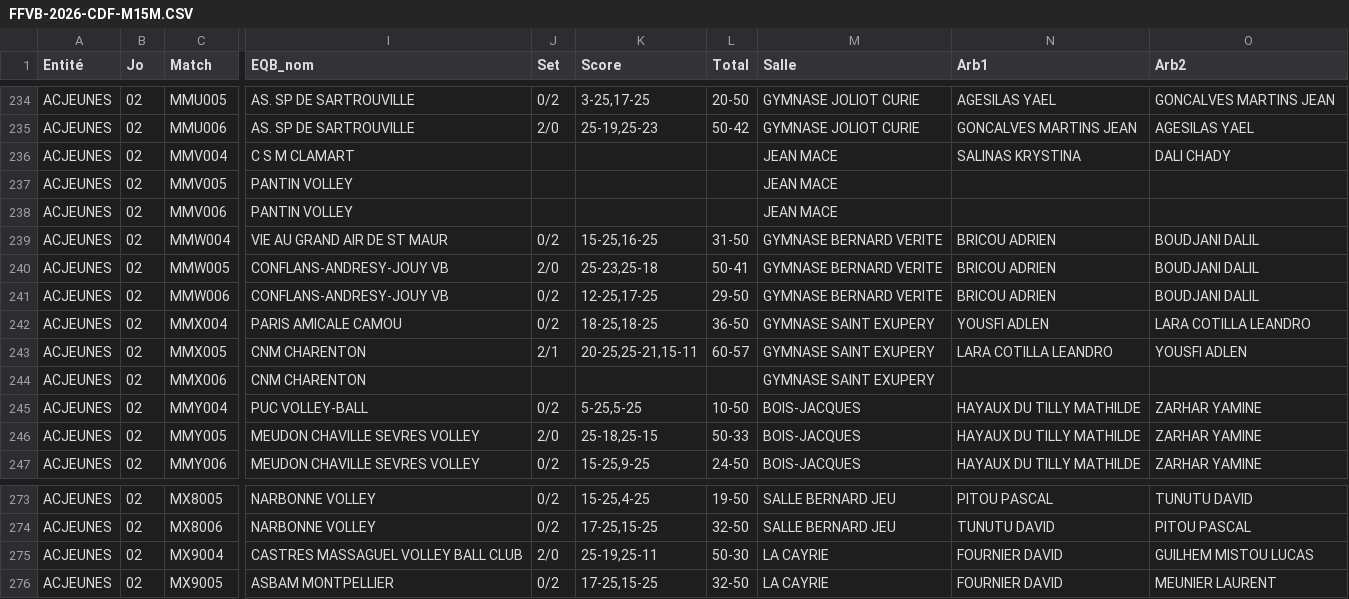
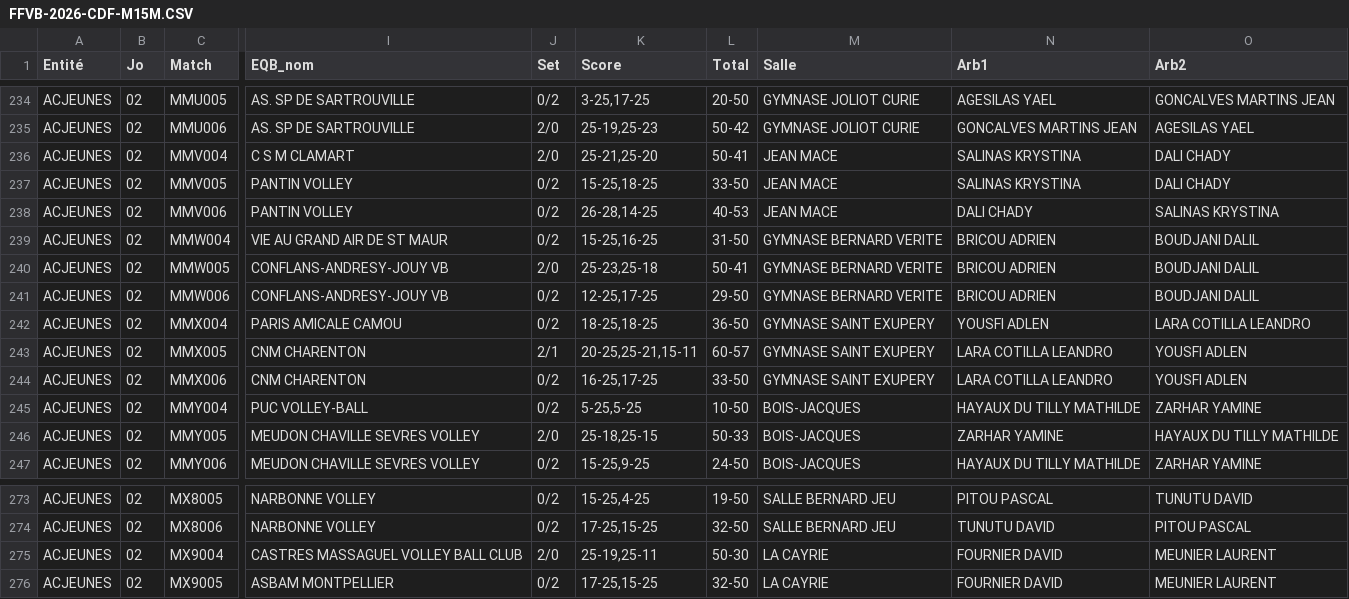
Before and after one commit to gillesdandrea/vb-stats, a CSV file: data/FFVB-2026-CDF-M15M.CSV, drawn as a sheet; only a part is shown, gaps mark what is left out; the diff names each change by its address in the sheet, - before the commit and + after, or states it on an @@ line.

```diff
--- a/data/FFVB-2026-CDF-M15M.CSV
+++ b/data/FFVB-2026-CDF-M15M.CSV
-J236 (Set): (empty)
+J236 (Set): 2/0
-K236 (Score): (empty)
+K236 (Score): 25-21,25-20
-L236 (Total): (empty)
+L236 (Total): 50-41
-J237:J238 (Set): (empty)
+J237:J238 (Set): 0/2
-K237 (Score): (empty)
+K237 (Score): 15-25,18-25
-L237 (Total): (empty)
+L237 (Total): 33-50
-N237 (Arb1): (empty)
+N237 (Arb1): SALINAS KRYSTINA
-O237 (Arb2): (empty)
+O237 (Arb2): DALI CHADY
-K238 (Score): (empty)
+K238 (Score): 26-28,14-25
-L238 (Total): (empty)
+L238 (Total): 40-53
-N238 (Arb1): (empty)
+N238 (Arb1): DALI CHADY
-O238 (Arb2): (empty)
+O238 (Arb2): SALINAS KRYSTINA
-J244 (Set): (empty)
+J244 (Set): 0/2
-K244 (Score): (empty)
+K244 (Score): 16-25,17-25
-L244 (Total): (empty)
+L244 (Total): 33-50
-N244 (Arb1): (empty)
+N244 (Arb1): LARA COTILLA LEANDRO
-O244 (Arb2): (empty)
+O244 (Arb2): YOUSFI ADLEN
-N246 (Arb1): HAYAUX DU TILLY MATHILDE
+N246 (Arb1): ZARHAR YAMINE
-O246 (Arb2): ZARHAR YAMINE
+O246 (Arb2): HAYAUX DU TILLY MATHILDE
-O275 (Arb2): GUILHEM MISTOU LUCAS
+O275 (Arb2): MEUNIER LAURENT
```
Also changed, not shown: data/FFVB-2026-CDF-M13F.CSV, data/FFVB-2026-CDF-M13M.CSV, 5 other files.
